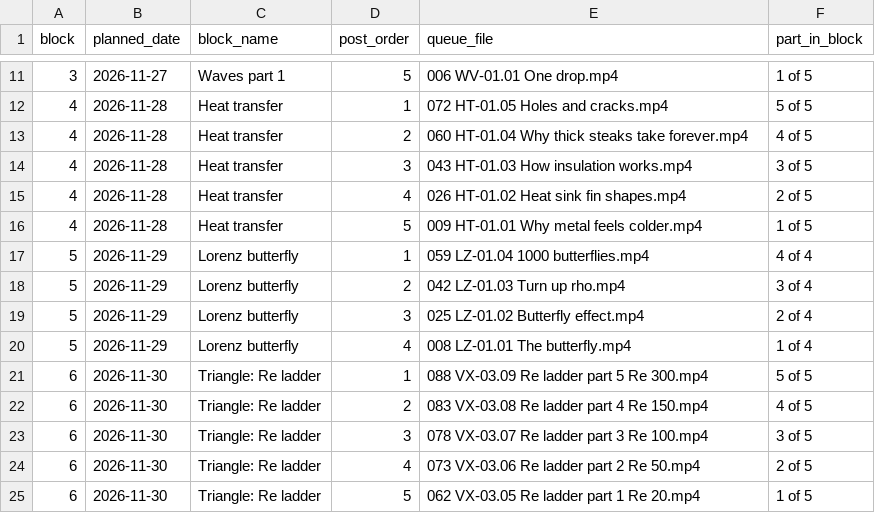
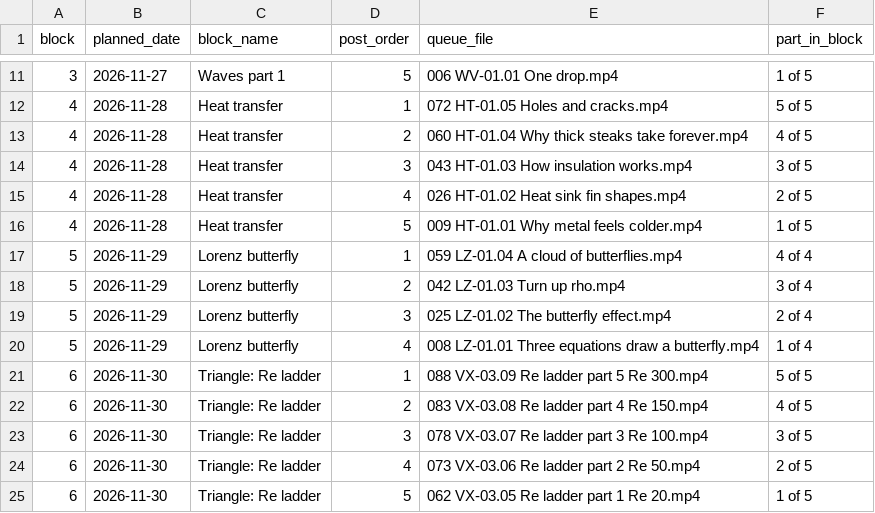
Before and after one commit to themayfairmaths/mayfair-poster, a CSV file: blocks.csv, drawn as a sheet; only a part is shown, gaps mark what is left out.

Commit message:
Block 5: point to LZ-01 remake files

```diff
--- a/blocks.csv
+++ b/blocks.csv
@@ -16,6 +16,6 @@ block,planned_date,block_name,post_order,queue_file,part_in_block
 4,2026-11-28,Heat transfer,5,009 HT-01.01 Why metal feels colder.mp4,1 of 5
-5,2026-11-29,Lorenz butterfly,1,059 LZ-01.04 1000 butterflies.mp4,4 of 4
+5,2026-11-29,Lorenz butterfly,1,059 LZ-01.04 A cloud of butterflies.mp4,4 of 4
 5,2026-11-29,Lorenz butterfly,2,042 LZ-01.03 Turn up rho.mp4,3 of 4
-5,2026-11-29,Lorenz butterfly,3,025 LZ-01.02 Butterfly effect.mp4,2 of 4
-5,2026-11-29,Lorenz butterfly,4,008 LZ-01.01 The butterfly.mp4,1 of 4
+5,2026-11-29,Lorenz butterfly,3,025 LZ-01.02 The butterfly effect.mp4,2 of 4
+5,2026-11-29,Lorenz butterfly,4,008 LZ-01.01 Three equations draw a butterfly.mp4,1 of 4
 6,2026-11-30,Triangle: Re ladder,1,088 VX-03.09 Re ladder part 5 Re 300.mp4,5 of 5
```
